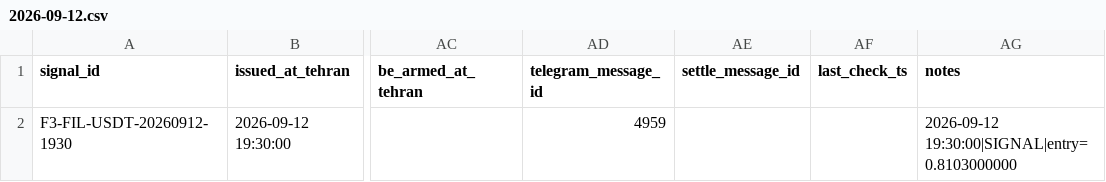
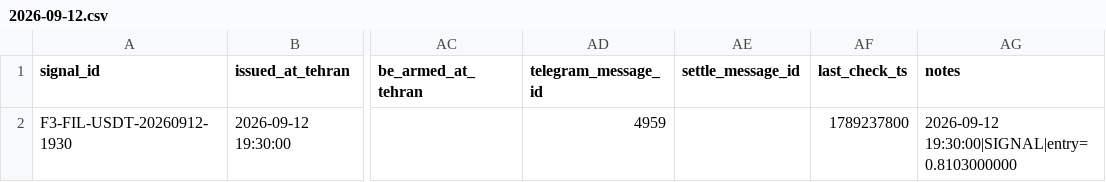
Before and after one commit to khosroabadiMehdi/PentaSignal, a CSV file: data/signals/2026-09-12.csv, drawn as a sheet; only a part is shown, gaps mark what is left out; the diff names each change by its address in the sheet, - before the commit and + after, or states it on an @@ line.

```diff
--- a/data/signals/2026-09-12.csv
+++ b/data/signals/2026-09-12.csv
-AF2 (last_check_ts): (empty)
+AF2 (last_check_ts): 1789237800
```
Also changed, not shown: data/signals/2026-09-10.csv, 22 other files.
